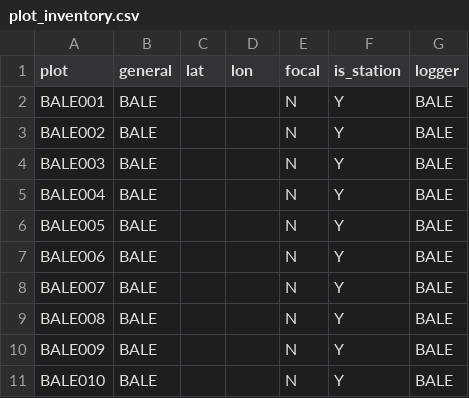
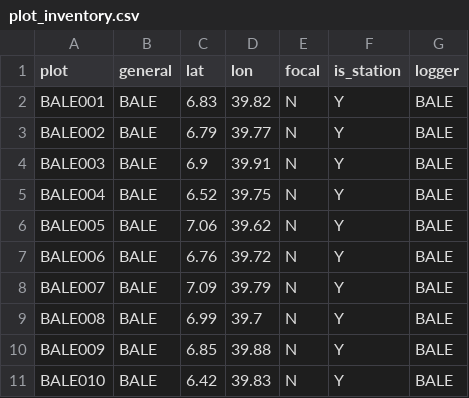
Before and after one commit to environmentalinformatics-marburg/tubedb, a CSV file: config/bale/plot_inventory.csv, drawn as a sheet.

Commit message:
source catalog for asc loader; config update for mm and bale

```diff
--- a/config/bale/plot_inventory.csv
+++ b/config/bale/plot_inventory.csv
@@ -1,11 +1,11 @@
 plot,general,lat,lon,focal,is_station,logger
-BALE001,BALE,,,N,Y,BALE
-BALE002,BALE,,,N,Y,BALE
-BALE003,BALE,,,N,Y,BALE
-BALE004,BALE,,,N,Y,BALE
-BALE005,BALE,,,N,Y,BALE
-BALE006,BALE,,,N,Y,BALE
-BALE007,BALE,,,N,Y,BALE
-BALE008,BALE,,,N,Y,BALE
-BALE009,BALE,,,N,Y,BALE
-BALE010,BALE,,,N,Y,BALE
+BALE001,BALE,6.83,39.82,N,Y,BALE
+BALE002,BALE,6.79,39.77,N,Y,BALE
+BALE003,BALE,6.9,39.91,N,Y,BALE
+BALE004,BALE,6.52,39.75,N,Y,BALE
+BALE005,BALE,7.06,39.62,N,Y,BALE
+BALE006,BALE,6.76,39.72,N,Y,BALE
+BALE007,BALE,7.09,39.79,N,Y,BALE
+BALE008,BALE,6.99,39.7,N,Y,BALE
+BALE009,BALE,6.85,39.88,N,Y,BALE
+BALE010,BALE,6.42,39.83,N,Y,BALE
```
Also changed, not shown: config/mm/station_inventory.csv, 2 other files.
